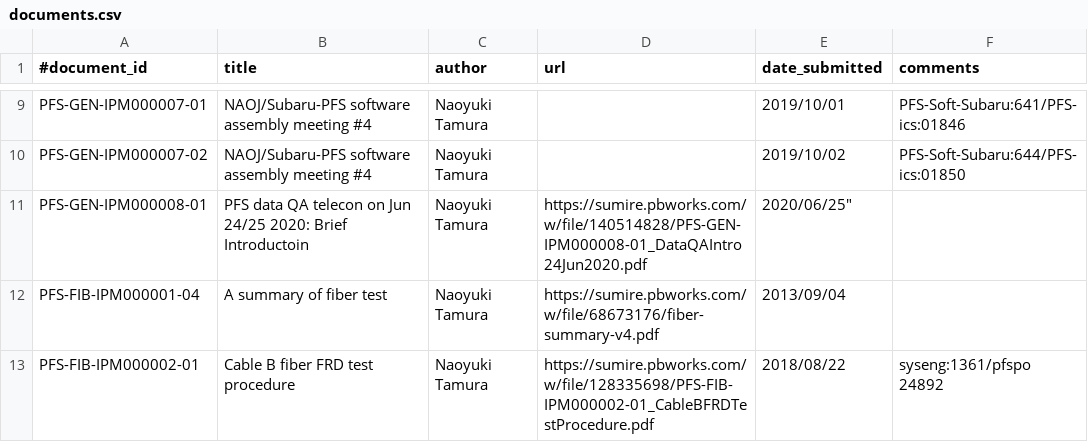
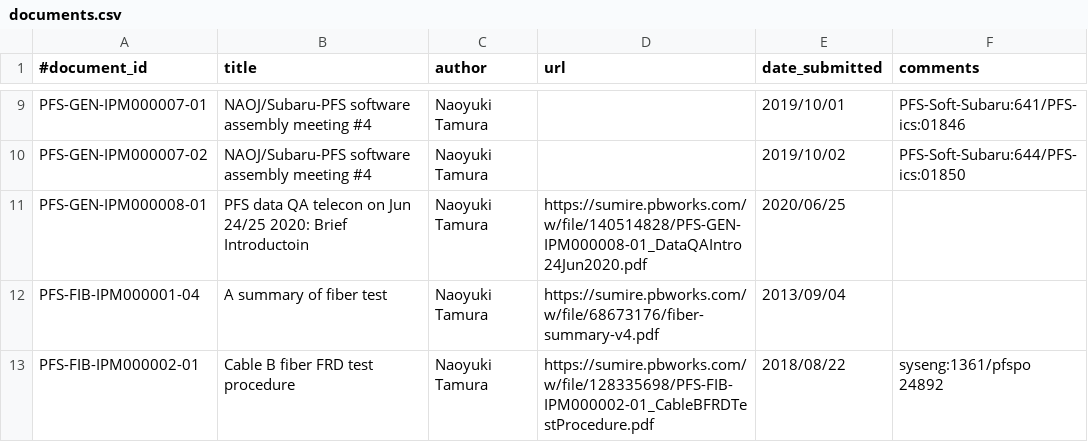
Before and after one commit to Subaru-PFS/doc, a CSV file: registries/ipmu/documents.csv, drawn as a sheet; only a part is shown, gaps mark what is left out; the diff names each change by its address in the sheet, - before the commit and + after, or states it on an @@ line.

Commit message:
Corrected missing double quotation

```diff
--- a/registries/ipmu/documents.csv
+++ b/registries/ipmu/documents.csv
-E11 (date_submitted): 2020/06/25"
+E11 (date_submitted): 2020/06/25
```
